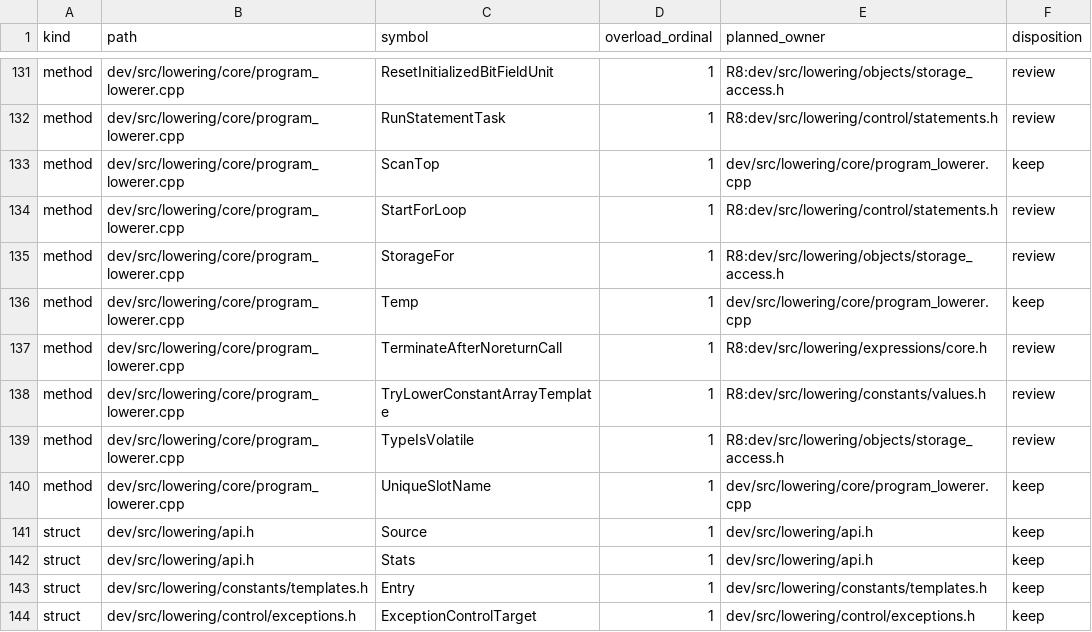
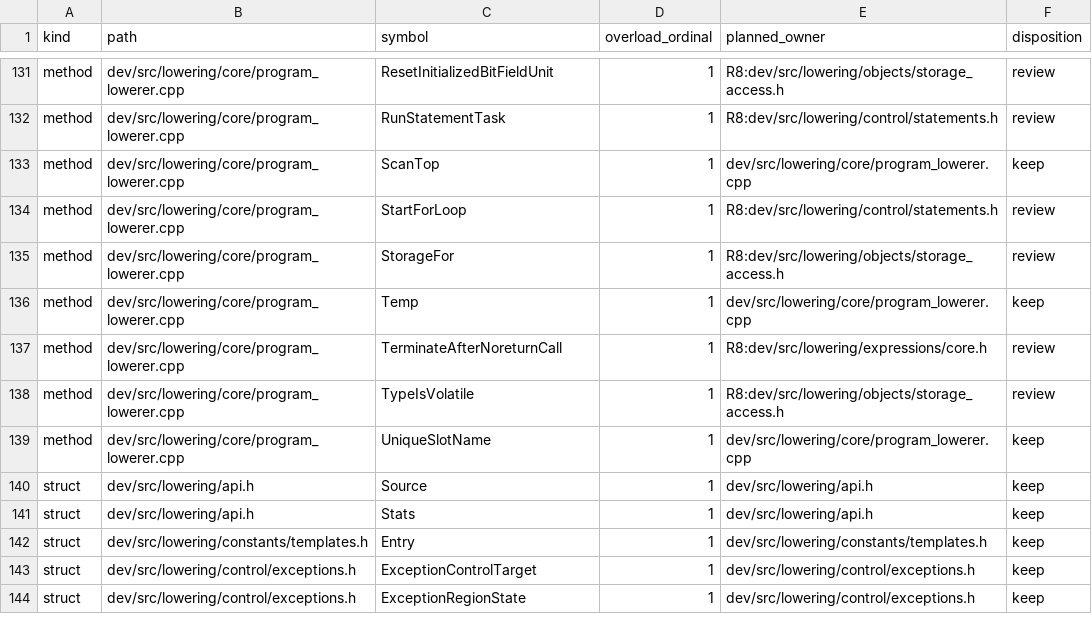
Before and after one commit to vishvananda/cppgm-run-v3codex, a TSV file: doc/compiler-lowering-symbol-owners.tsv, drawn as a sheet; only a part is shown, gaps mark what is left out; the shorter side is filled out with more unchanged rows; the diff names each change by its address in the sheet, - before the commit and + after, or states it on an @@ line.

Commit message:
move constant array method ownership

```diff
--- a/doc/compiler-lowering-symbol-owners.tsv
+++ b/doc/compiler-lowering-symbol-owners.tsv
-row 138: method | dev/src/lowering/core/program_lowerer.cpp | TryLowerConstantArrayTemplate | 1 | R8:dev/src/lowering/constants/values.h | review
```
Also changed, not shown: 2 other files.
